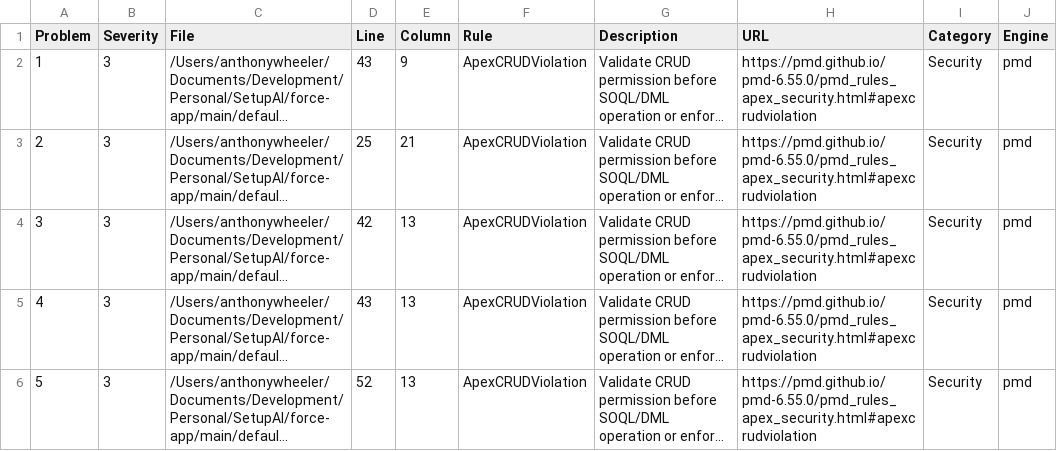
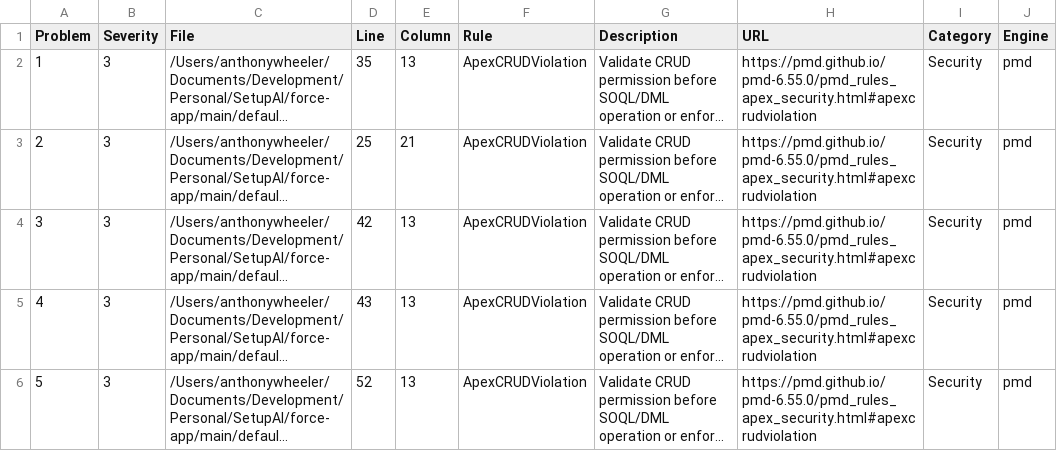
Before and after one commit to antonio4000000/SetupAI, a CSV file: security-review/CodeAnalyzerGeneral.csv, drawn as a sheet; long unchanged cells end in …; the diff names each change by its address in the sheet, - before the commit and + after, or states it on an @@ line.

```diff
--- a/security-review/CodeAnalyzerGeneral.csv
+++ b/security-review/CodeAnalyzerGeneral.csv
-D2 (Line): 43
+D2 (Line): 35
-E2 (Column): 9
+E2 (Column): 13
```
Also changed, not shown: 1 other file.
